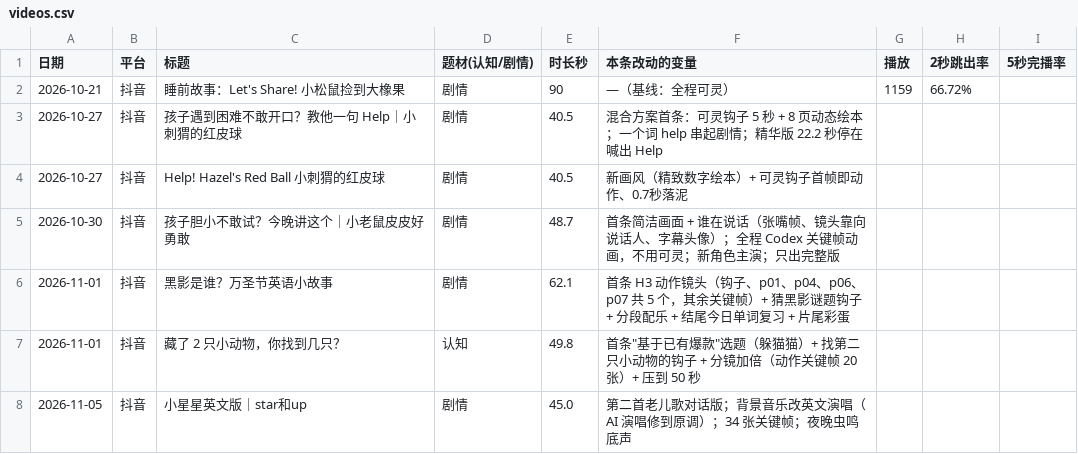
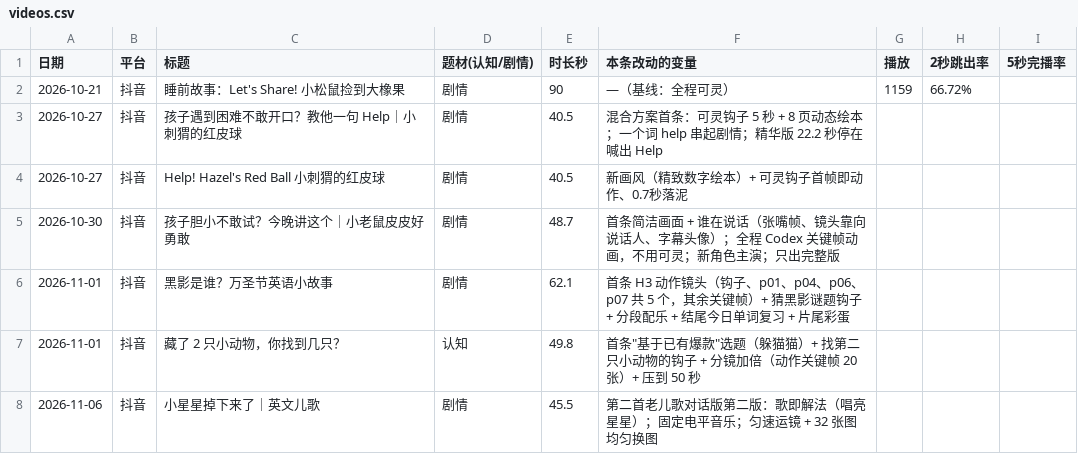
Before and after one commit to AmbitionC/little-circle, a CSV file: tracking/videos.csv, drawn as a sheet; only a part is shown; the diff names each change by its address in the sheet, - before the commit and + after, or states it on an @@ line.

```diff
--- a/tracking/videos.csv
+++ b/tracking/videos.csv
-A8 (日期): 2026-11-05
+A8 (日期): 2026-11-06
-C8 (标题): 小星星英文版｜star和up
+C8 (标题): 小星星掉下来了｜英文儿歌
-E8 (时长秒): 45.0
+E8 (时长秒): 45.5
-F8 (本条改动的变量): …歌对话版；背景音乐改英文演唱（AI 演唱修到原调）；34 张关键帧；夜晚虫鸣底声
+F8 (本条改动的变量): …歌对话版第二版：歌即解法（唱亮星星）；固定电平音乐；匀速运镜 + 32 张图均匀换图
```
Also changed, not shown: 6 other files.
